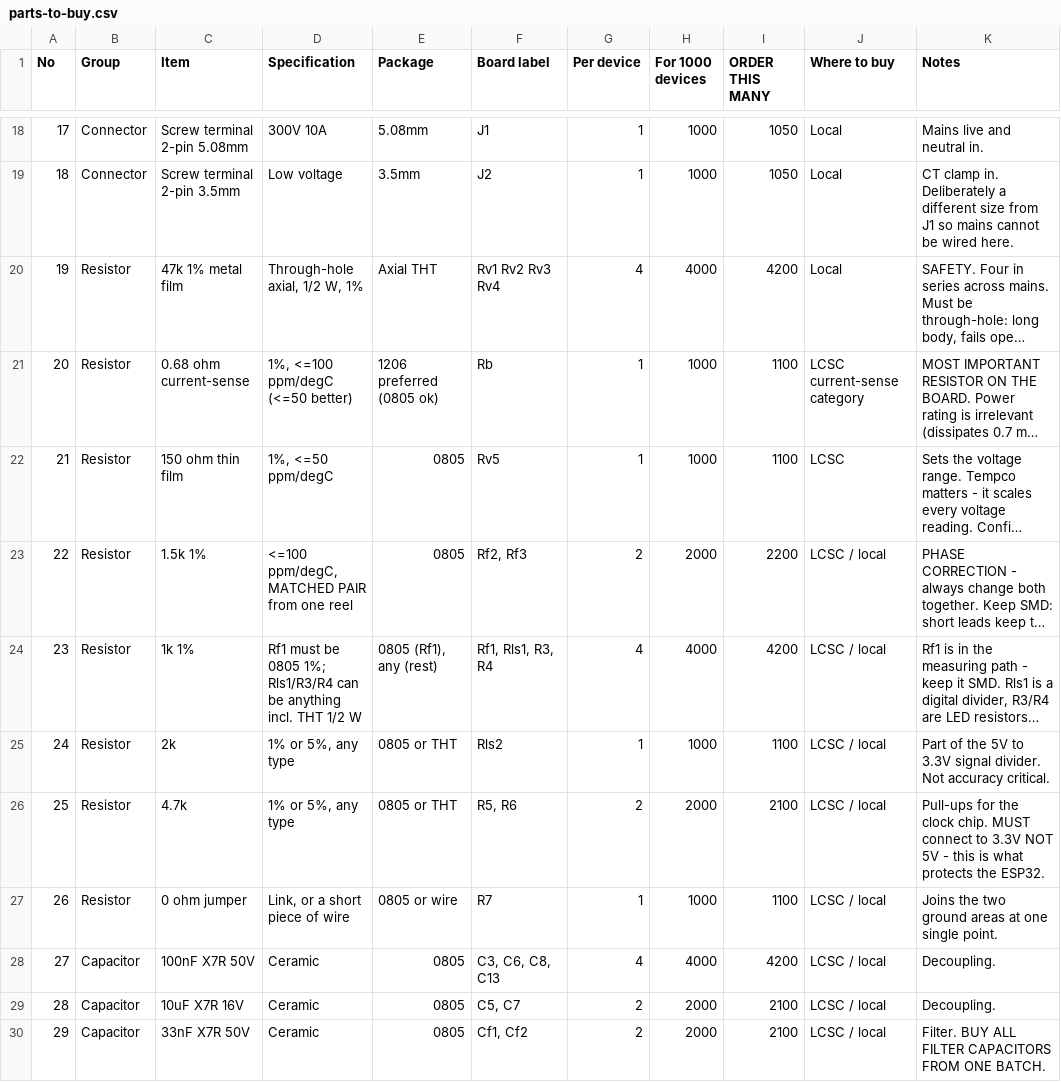
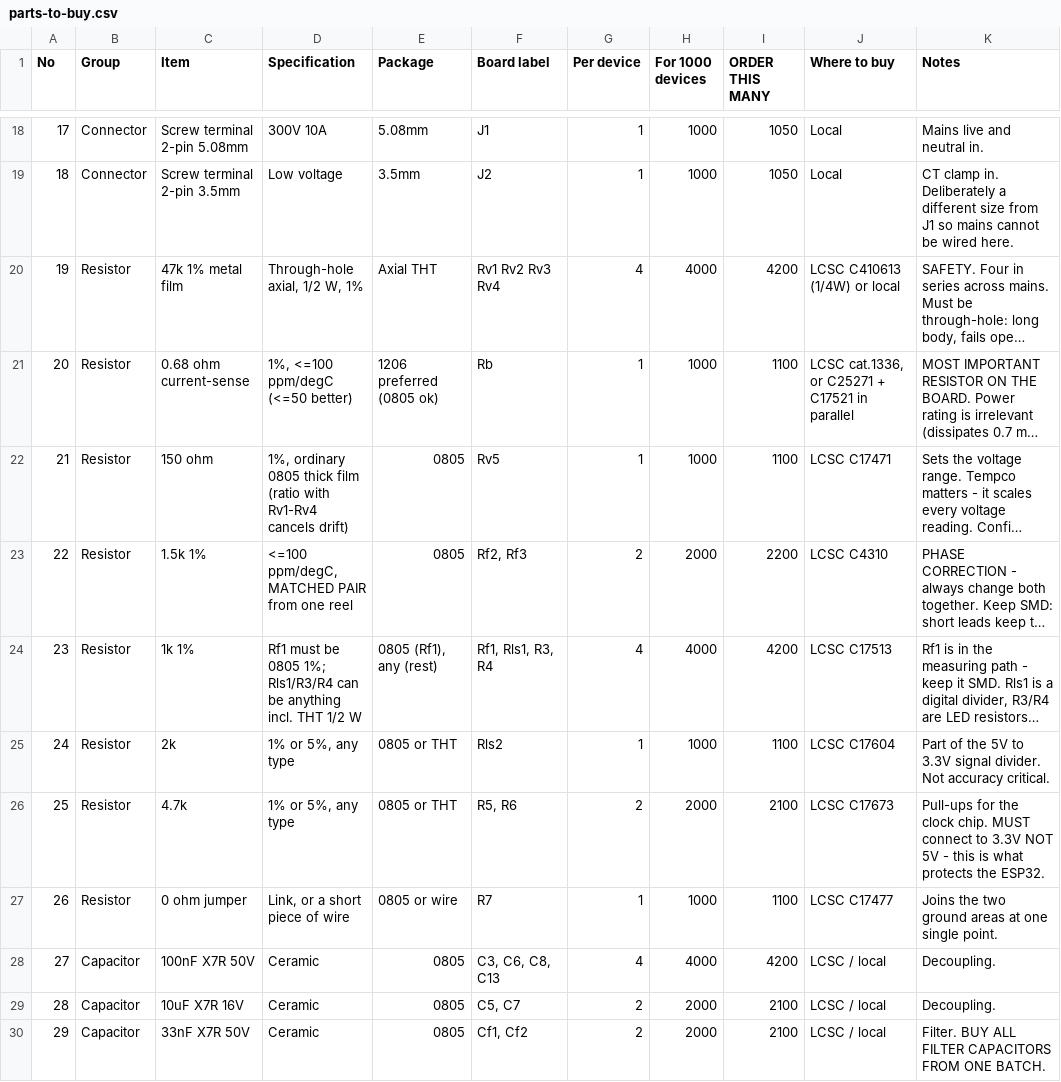
Before and after one commit to FOXSPEED99/BleuLand-Smart-Power-Meter, a CSV file: hardware/parts-to-buy.csv, drawn as a sheet; only a part is shown, gaps mark what is left out; long unchanged cells end in …; the diff names each change by its address in the sheet, - before the commit and + after, or states it on an @@ line.

```diff
--- a/hardware/parts-to-buy.csv
+++ b/hardware/parts-to-buy.csv
-J20 (Where to buy): Local
+J20 (Where to buy): LCSC C410613 (1/4W) or local
-J21 (Where to buy): LCSC current-sense category
+J21 (Where to buy): LCSC cat.1336, or C25271 + C17521 in parallel
-C22 (Item): 150 ohm thin film
+C22 (Item): 150 ohm
-D22 (Specification): 1%, <=50 ppm/degC
+D22 (Specification): 1%, ordinary 0805 thick film (ratio with Rv1-Rv4 cancels drift)
-J22 (Where to buy): LCSC
+J22 (Where to buy): LCSC C17471
-J23 (Where to buy): LCSC / local
+J23 (Where to buy): LCSC C4310
-J24 (Where to buy): LCSC / local
+J24 (Where to buy): LCSC C17513
-J25 (Where to buy): LCSC / local
+J25 (Where to buy): LCSC C17604
-J26 (Where to buy): LCSC / local
+J26 (Where to buy): LCSC C17673
-J27 (Where to buy): LCSC / local
+J27 (Where to buy): LCSC C17477
```
Also changed, not shown: 1 other file.
